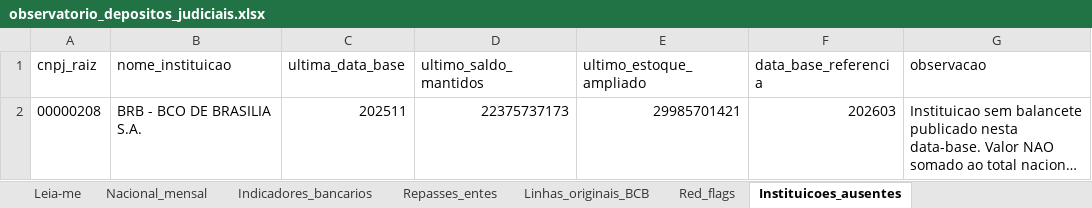
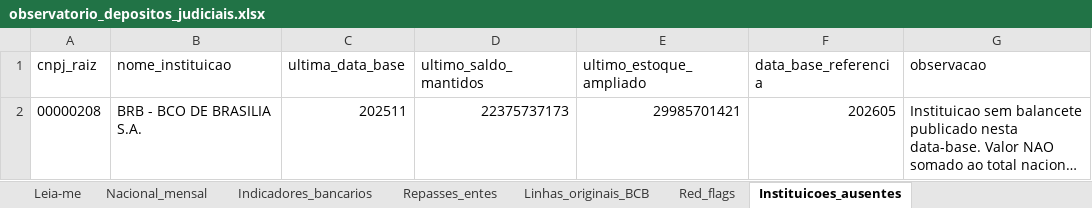
Before and after one commit to genarolins1975/DepJuD, an Excel workbook: data/exports/observatorio_depositos_judiciais.xlsx, sheet Instituicoes_ausentes, drawn as a sheet; long unchanged cells end in …; values as stored, in another font and other column widths than the file's, no borders; the diff names each change by its address in the sheet, - before the commit and + after, or states it on an @@ line.

```diff
--- a/data/exports/observatorio_depositos_judiciais.xlsx (sheet Instituicoes_ausentes)
+++ b/data/exports/observatorio_depositos_judiciais.xlsx (sheet Instituicoes_ausentes)
-F2 (data_base_referencia): 202603
+F2 (data_base_referencia): 202605
```
Also changed, not shown: sheet Linhas_originais_BCB, sheet Indicadores_bancarios, sheet Repasses_entes, sheet Nacional_mensal, sheet Red_flags, sheet Fontes, 2 more sheets, 26 other files.
